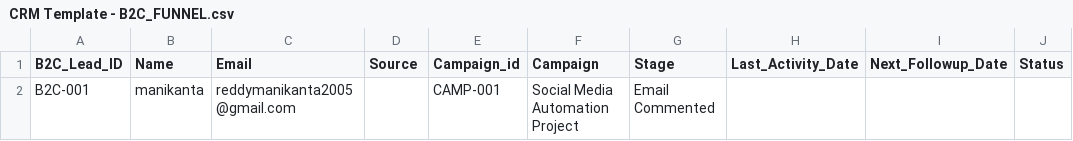
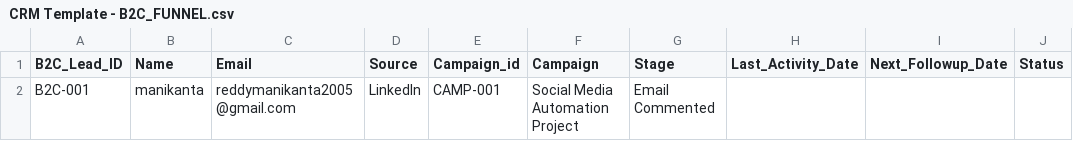
Before and after one commit to ManikantaReddi2273/Scombinator_central_agent, a CSV file: CRM_TEMPLATES/CRM Template - B2C_FUNNEL.csv, drawn as a sheet; only a part is shown; the diff names each change by its address in the sheet, - before the commit and + after, or states it on an @@ line.

Commit message:
final stage commit

```diff
--- a/CRM_TEMPLATES/CRM Template - B2C_FUNNEL.csv
+++ b/CRM_TEMPLATES/CRM Template - B2C_FUNNEL.csv
-D2 (Source): (empty)
+D2 (Source): LinkedIn
```
Also changed, not shown: 8 other files.
